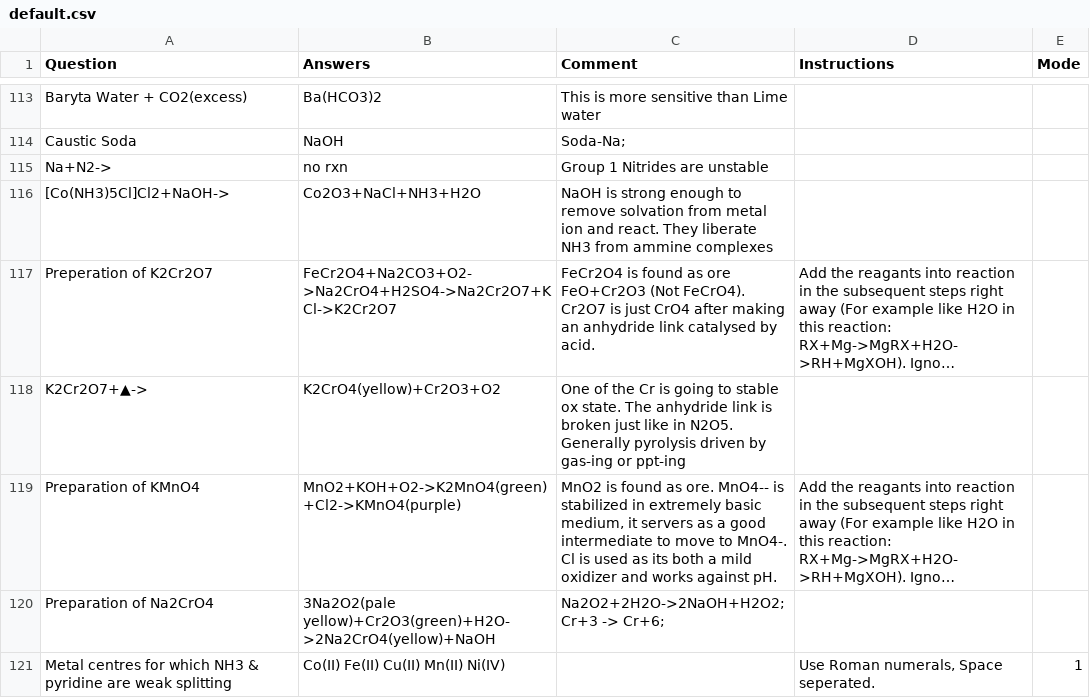
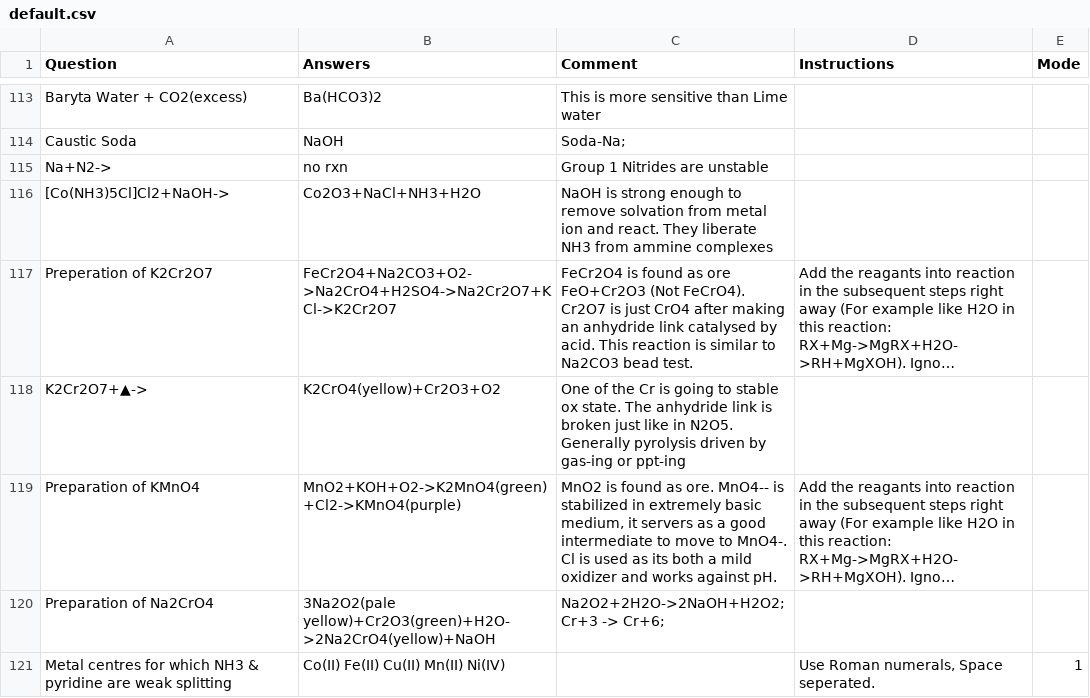
Before and after one commit to RishiNandha/Kossel, a CSV file: default.csv, drawn as a sheet; only a part is shown, gaps mark what is left out; long unchanged cells end in …; the diff covers the shown part only; the diff names each change by its address in the sheet, - before the commit and + after, or states it on an @@ line.

```diff
--- a/default.csv
+++ b/default.csv
-C117 (Comment): …by acid.
+C117 (Comment): …by acid. This reaction is similar to Na2CO3 bead test.
```
Also changed, not shown: 27 added rows elsewhere in this file, 2 other files.
